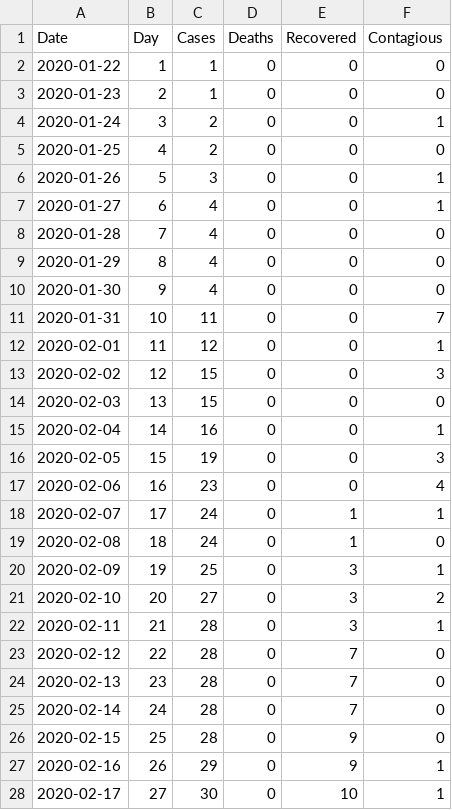
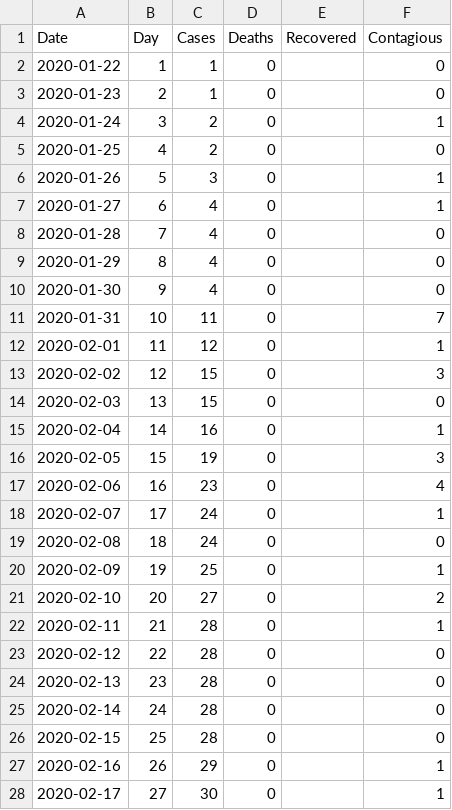
Before and after one commit to bkawakami/DataScienceCoronavirus2020, a CSV file: south_korea_data.csv, drawn as a sheet; only a part is shown; the diff covers the shown part only.

```diff
--- a/south_korea_data.csv
+++ b/south_korea_data.csv
@@ -1,28 +1,28 @@
 Date,Day,Cases,Deaths,Recovered,Contagious
-2020-01-22,1,1,0,0,0
-2020-01-23,2,1,0,0,0
-2020-01-24,3,2,0,0,1
-2020-01-25,4,2,0,0,0
-2020-01-26,5,3,0,0,1
-2020-01-27,6,4,0,0,1
-2020-01-28,7,4,0,0,0
-2020-01-29,8,4,0,0,0
-2020-01-30,9,4,0,0,0
-2020-01-31,10,11,0,0,7
-2020-02-01,11,12,0,0,1
-2020-02-02,12,15,0,0,3
-2020-02-03,13,15,0,0,0
-2020-02-04,14,16,0,0,1
-2020-02-05,15,19,0,0,3
-2020-02-06,16,23,0,0,4
-2020-02-07,17,24,0,1,1
-2020-02-08,18,24,0,1,0
-2020-02-09,19,25,0,3,1
-2020-02-10,20,27,0,3,2
-2020-02-11,21,28,0,3,1
-2020-02-12,22,28,0,7,0
-2020-02-13,23,28,0,7,0
-2020-02-14,24,28,0,7,0
-2020-02-15,25,28,0,9,0
-2020-02-16,26,29,0,9,1
-2020-02-17,27,30,0,10,1
+2020-01-22,1,1,0,,0
+2020-01-23,2,1,0,,0
+2020-01-24,3,2,0,,1
+2020-01-25,4,2,0,,0
+2020-01-26,5,3,0,,1
+2020-01-27,6,4,0,,1
+2020-01-28,7,4,0,,0
+2020-01-29,8,4,0,,0
+2020-01-30,9,4,0,,0
+2020-01-31,10,11,0,,7
+2020-02-01,11,12,0,,1
+2020-02-02,12,15,0,,3
+2020-02-03,13,15,0,,0
+2020-02-04,14,16,0,,1
+2020-02-05,15,19,0,,3
+2020-02-06,16,23,0,,4
+2020-02-07,17,24,0,,1
+2020-02-08,18,24,0,,0
+2020-02-09,19,25,0,,1
+2020-02-10,20,27,0,,2
+2020-02-11,21,28,0,,1
+2020-02-12,22,28,0,,0
+2020-02-13,23,28,0,,0
+2020-02-14,24,28,0,,0
+2020-02-15,25,28,0,,0
+2020-02-16,26,29,0,,1
+2020-02-17,27,30,0,,1
```
Also changed, not shown: 2 added rows and 37 edited cells elsewhere in this file, brazil_data.csv, china_data.csv, 8 other files.
